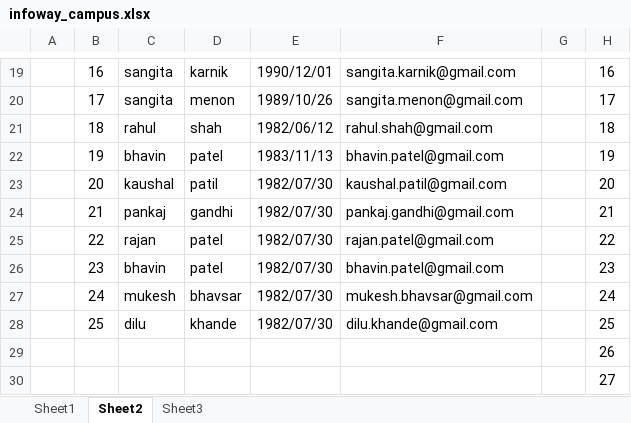
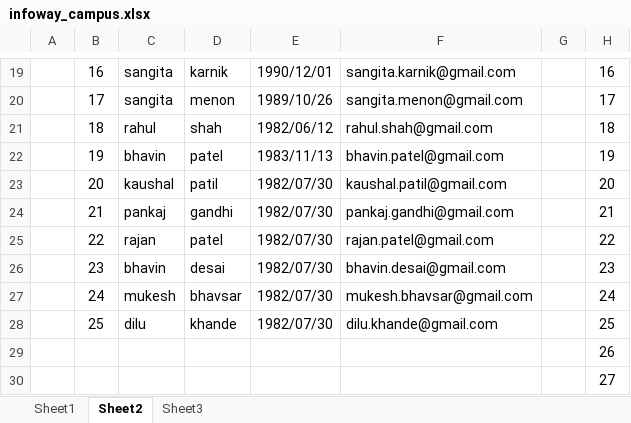
Before and after one commit to SaleelAssignment/assignment, an Excel workbook: ERP, STUDENT, and CAB Databases/Campus/infoway_campus.xlsx, sheet Sheet2, drawn as a sheet; only a part is shown, gaps mark what is left out; values as stored, in another font and other column widths than the file's, no borders; the diff names each change by its address in the sheet, - before the commit and + after, or states it on an @@ line.

```diff
--- a/ERP, STUDENT, and CAB Databases/Campus/infoway_campus.xlsx (sheet Sheet2)
+++ b/ERP, STUDENT, and CAB Databases/Campus/infoway_campus.xlsx (sheet Sheet2)
-D26: patel
+D26: desai
-F26: bhavin.patel@gmail.com
+F26: bhavin.desai@gmail.com
```
Also changed, not shown: 9 other files.
